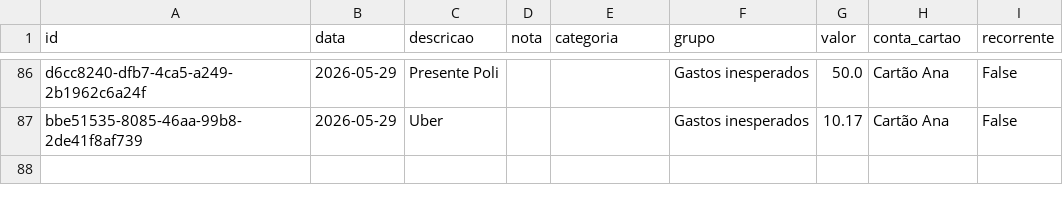
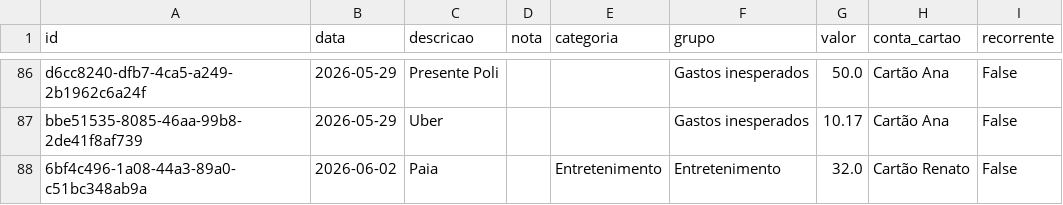
Before and after one commit to czrstar/finance-dashboard-zappro, a CSV file: data/monthly/transactions_2026-05.csv, drawn as a sheet; only a part is shown, gaps mark what is left out; the diff names each change by its address in the sheet, - before the commit and + after, or states it on an @@ line.

Commit message:
auto: update data/monthly/transactions_2026-05.csv

```diff
--- a/data/monthly/transactions_2026-05.csv
+++ b/data/monthly/transactions_2026-05.csv
+row 88: 6bf4c496-1a08-44a3-89a0-c51bc348ab9a | 2026-06-02 | Paia |  | Entretenimento | Entretenimento | 32.0 | Cartão Renato | False
```
